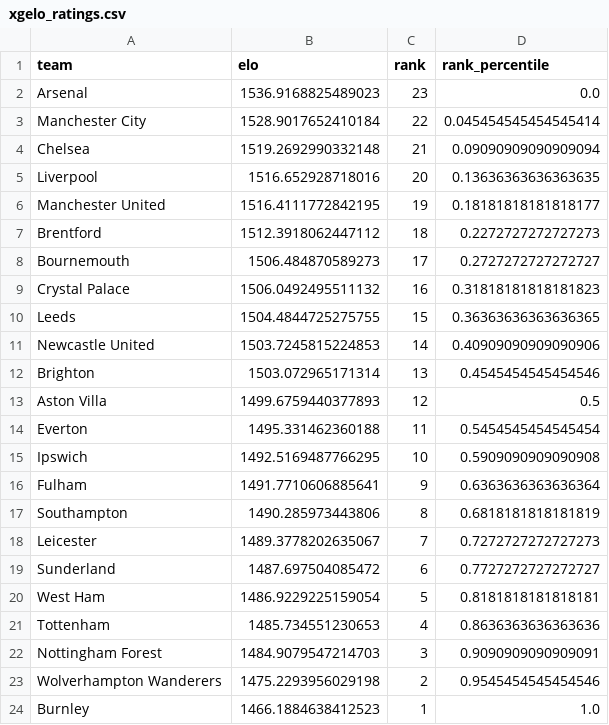
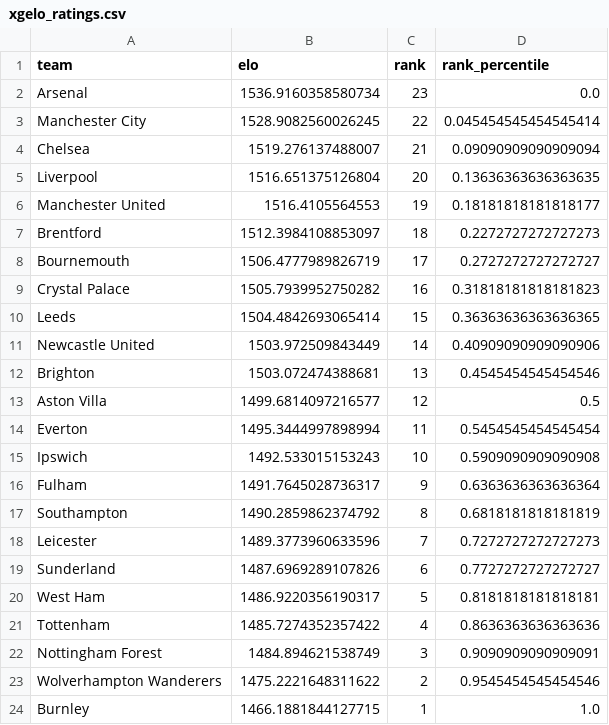
Before and after one commit to AllanGraver/Premier-League-Predictor, a CSV file: data/xgelo_ratings.csv, drawn as a sheet.

```diff
--- a/data/xgelo_ratings.csv
+++ b/data/xgelo_ratings.csv
@@ -1,24 +1,24 @@
 team,elo,rank,rank_percentile
-Arsenal,1536.9168825489023,23,0.0
-Manchester City,1528.9017652410184,22,0.045454545454545414
-Chelsea,1519.2692990332148,21,0.09090909090909094
-Liverpool,1516.652928718016,20,0.13636363636363635
-Manchester United,1516.4111772842195,19,0.18181818181818177
-Brentford,1512.3918062447112,18,0.2272727272727273
-Bournemouth,1506.484870589273,17,0.2727272727272727
-Crystal Palace,1506.0492495511132,16,0.31818181818181823
-Leeds,1504.4844725275755,15,0.36363636363636365
-Newcastle United,1503.7245815224853,14,0.40909090909090906
-Brighton,1503.072965171314,13,0.4545454545454546
-Aston Villa,1499.6759440377893,12,0.5
-Everton,1495.331462360188,11,0.5454545454545454
-Ipswich,1492.5169487766295,10,0.5909090909090908
-Fulham,1491.7710606885641,9,0.6363636363636364
-Southampton,1490.285973443806,8,0.6818181818181819
-Leicester,1489.3778202635067,7,0.7272727272727273
-Sunderland,1487.697504085472,6,0.7727272727272727
-West Ham,1486.9229225159054,5,0.8181818181818181
-Tottenham,1485.734551230653,4,0.8636363636363636
-Nottingham Forest,1484.9079547214703,3,0.9090909090909091
-Wolverhampton Wanderers,1475.2293956029198,2,0.9545454545454546
-Burnley,1466.1884638412523,1,1.0
+Arsenal,1536.9160358580734,23,0.0
+Manchester City,1528.9082560026245,22,0.045454545454545414
+Chelsea,1519.276137488007,21,0.09090909090909094
+Liverpool,1516.651375126804,20,0.13636363636363635
+Manchester United,1516.4105564553,19,0.18181818181818177
+Brentford,1512.3984108853097,18,0.2272727272727273
+Bournemouth,1506.4777989826719,17,0.2727272727272727
+Crystal Palace,1505.7939952750282,16,0.31818181818181823
+Leeds,1504.4842693065414,15,0.36363636363636365
+Newcastle United,1503.972509843449,14,0.40909090909090906
+Brighton,1503.072474388681,13,0.4545454545454546
+Aston Villa,1499.6814097216577,12,0.5
+Everton,1495.3444997898994,11,0.5454545454545454
+Ipswich,1492.533015153243,10,0.5909090909090908
+Fulham,1491.7645028736317,9,0.6363636363636364
+Southampton,1490.2859862374792,8,0.6818181818181819
+Leicester,1489.3773960633596,7,0.7272727272727273
+Sunderland,1487.6969289107826,6,0.7727272727272727
+West Ham,1486.9220356190317,5,0.8181818181818181
+Tottenham,1485.7274352357422,4,0.8636363636363636
+Nottingham Forest,1484.894621538749,3,0.9090909090909091
+Wolverhampton Wanderers,1475.2221648311622,2,0.9545454545454546
+Burnley,1466.1881844127715,1,1.0
```
Also changed, not shown: data/matches.csv, data/predictions.csv, 1 other file.
